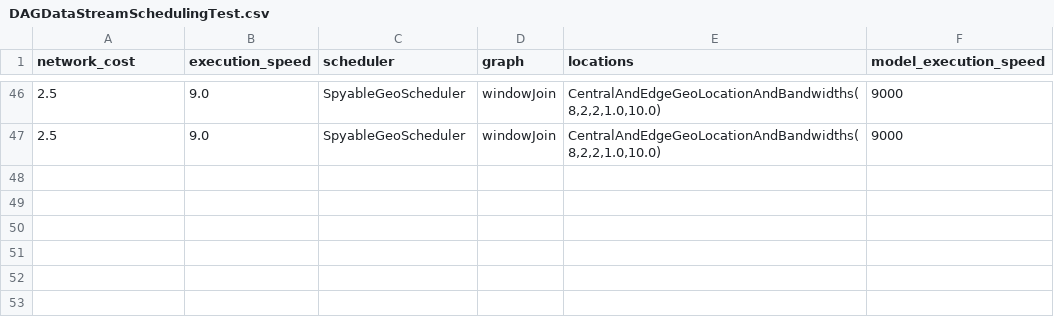
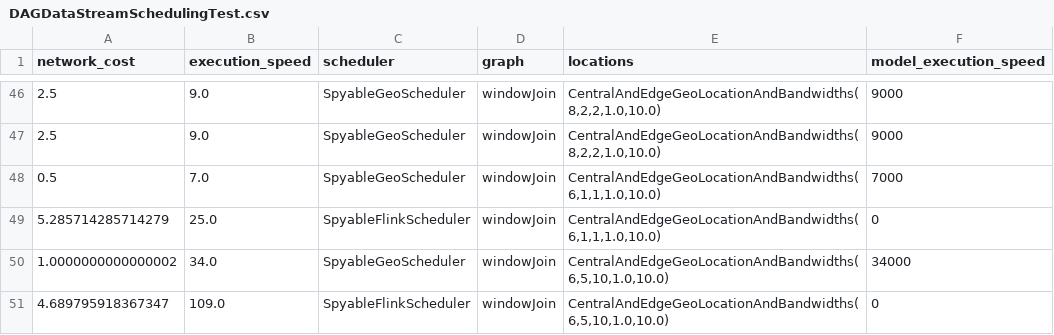
Before and after one commit to rabindrabarik/geo-flink, a CSV file: csv/DAGDataStreamSchedulingTest.csv, drawn as a sheet; only a part is shown, gaps mark what is left out; the diff names each change by its address in the sheet, - before the commit and + after, or states it on an @@ line.

Commit message:
adds parameters to control slot sharing and target function weight when geo scheduling

```diff
--- a/csv/DAGDataStreamSchedulingTest.csv
+++ b/csv/DAGDataStreamSchedulingTest.csv
+row 48: 0.5 | 7.0 | SpyableGeoScheduler | windowJoin | CentralAndEdgeGeoLocationAndBandwidths(6,1,1,1.0,10.0) | 7000
+row 49: 5.285714285714279 | 25.0 | SpyableFlinkScheduler | windowJoin | CentralAndEdgeGeoLocationAndBandwidths(6,1,1,1.0,10.0) | 0
+row 50: 1.0000000000000002 | 34.0 | SpyableGeoScheduler | windowJoin | CentralAndEdgeGeoLocationAndBandwidths(6,5,10,1.0,10.0) | 34000
+row 51: 4.689795918367347 | 109.0 | SpyableFlinkScheduler | windowJoin | CentralAndEdgeGeoLocationAndBandwidths(6,5,10,1.0,10.0) | 0
```
Also changed, not shown: 5 other files.
